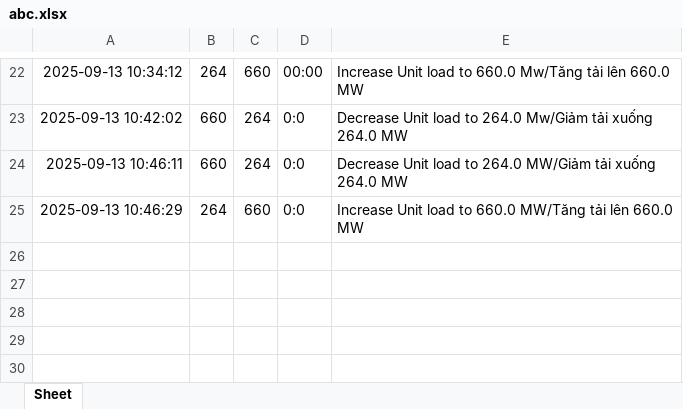
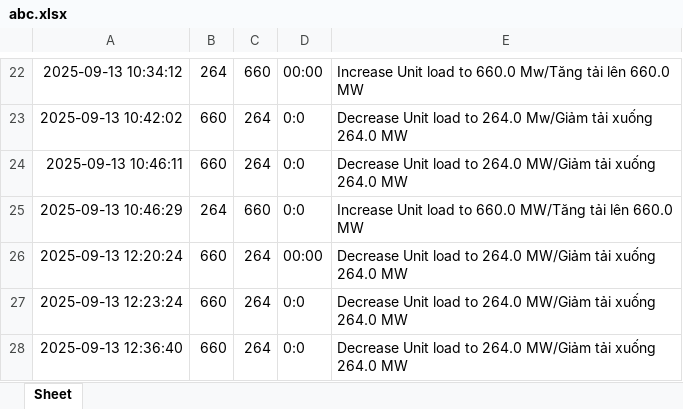
Before and after one commit to Donald-Nguyen20/Load-Change, an Excel workbook: abc.xlsx, sheet Sheet, drawn as a sheet; only a part is shown, gaps mark what is left out; values as stored, in another font and other column widths than the file's, no borders; the diff names each change by its address in the sheet, - before the commit and + after, or states it on an @@ line.

```diff
--- a/abc.xlsx (sheet Sheet)
+++ b/abc.xlsx (sheet Sheet)
+row 26: 2025-09-13 12:20:24 | 660 | 264 | 00:00 | Decrease Unit load to 264.0 MW/Giảm tải xuống 264.0 MW
+row 27: 2025-09-13 12:23:24 | 660 | 264 | 0:0 | Decrease Unit load to 264.0 MW/Giảm tải xuống 264.0 MW
+row 28: 2025-09-13 12:36:40 | 660 | 264 | 0:0 | Decrease Unit load to 264.0 MW/Giảm tải xuống 264.0 MW
```
Also changed, not shown: 6 other files.
